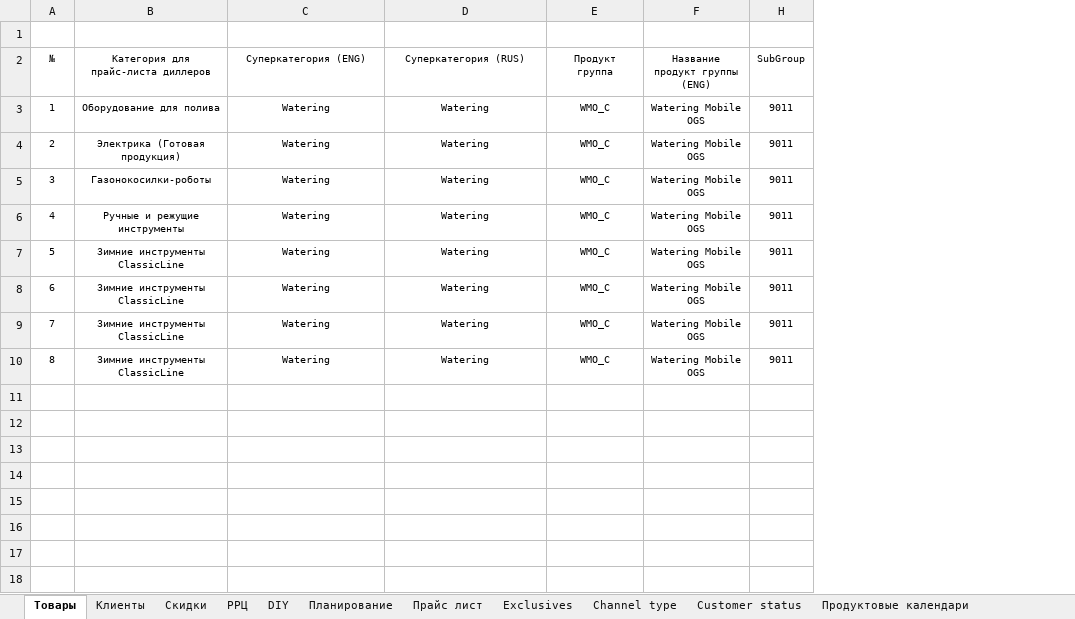
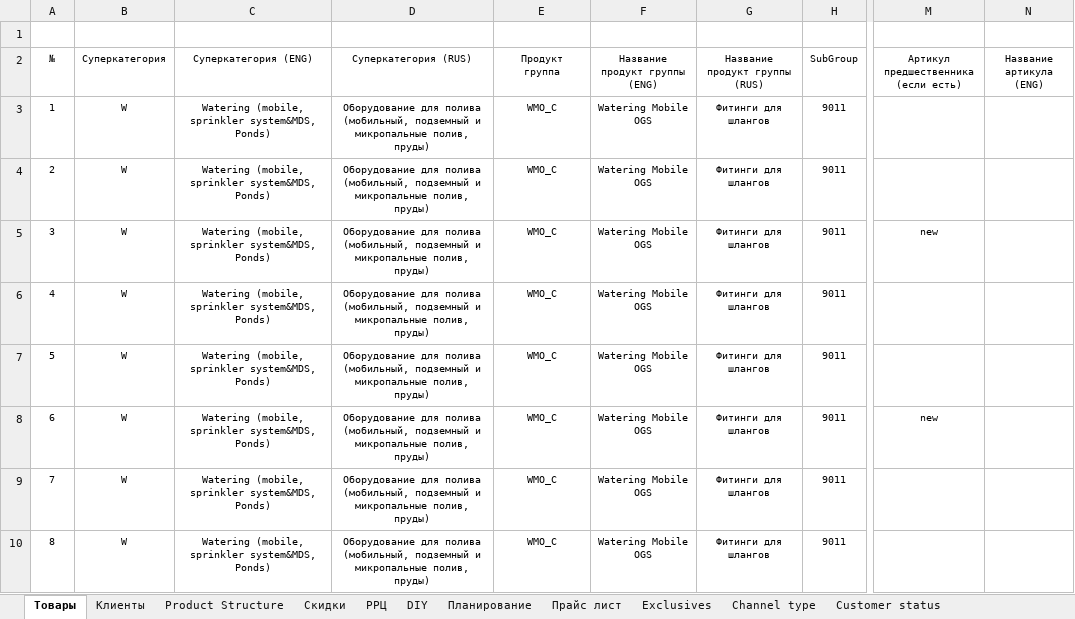
Before and after one commit to AlexeyZheltov/BPA, an Excel workbook: BPA/Business planning.xlsm, sheet Товары, drawn as a sheet; only a part is shown, gaps mark what is left out; values as stored, in another font and other column widths than the file's, no borders; conditional formats and table styles not drawn; removed rows and columns are numbered as before the commit, all else as after; the diff names each change by its address in the sheet, - before the commit and + after, or states it on an @@ line.

Commit message:
Add ProductStructure sheet instead removed ProductGroup and Supercategory sheets

```diff
--- a/BPA/Business planning.xlsm (sheet Товары)
+++ b/BPA/Business planning.xlsm (sheet Товары)
+sheet tab: Product Structure
-column B, rows 2-10: Категория для прайс-листа диллеров | Оборудование для полива | Электрика (Готовая продукция) | Газонокосилки-роботы | Ручные и режущие инструменты | Зимние инструменты ClassicLine | Зимние инструменты ClassicLine | Зимние инструменты ClassicLine | Зимние инструменты ClassicLine
+column B (Суперкатегория), rows 3-10: all W
@@ column G (Название продукт группы (RUS)) unhidden, rows 3-10: all Фитинги для шлангов @@
@@ column M unhidden, rows 2-8: Артикул предшественника (если есть) |  |  | new |  |  | new @@
@@ column N (Название артикула (ENG)) unhidden, empty @@
-C3:C10 (Суперкатегория (ENG)): Watering
+C3:C10 (Суперкатегория (ENG)): Watering (mobile, sprinkler system&MDS, Ponds)
-D3:D10 (Суперкатегория (RUS)): Watering
+D3:D10 (Суперкатегория (RUS)): Оборудование для полива (мобильный, подземный и микропальные полив, пруды)
```
Also changed, not shown: other sheet tabs, formulas that keep their value, charts or pictures, 1 other file.
